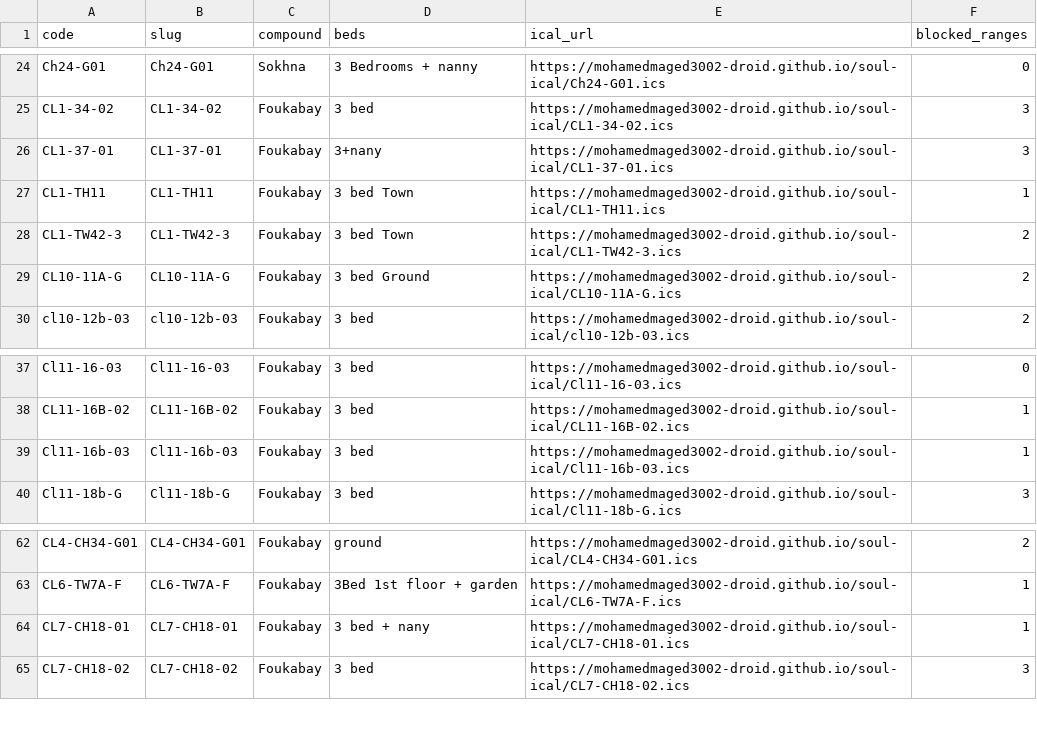
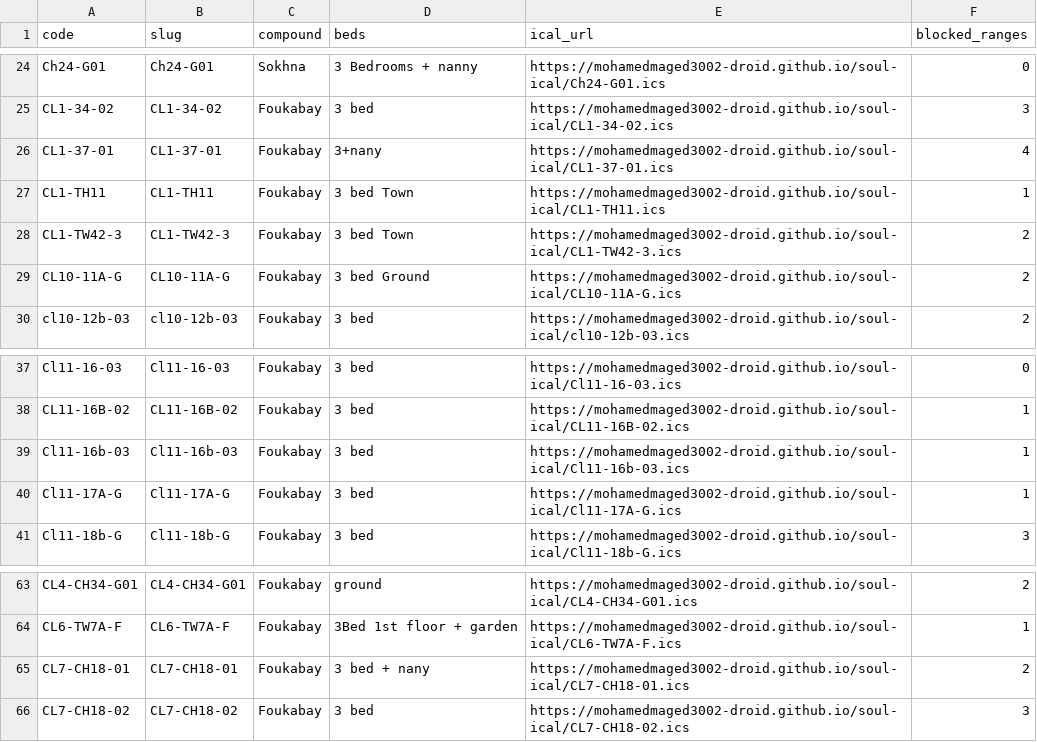
Before and after one commit to mohamedmaged3002-droid/soul-ical, a CSV file: docs/links.csv, drawn as a sheet; only a part is shown, gaps mark what is left out.

```diff
--- a/docs/links.csv
+++ b/docs/links.csv
@@ -25,3 +25,3 @@ Ch24-G01,Ch24-G01,Sokhna,3 Bedrooms + nanny,https://mohamedmaged3002-droid.githu
 CL1-34-02,CL1-34-02,Foukabay,3 bed,https://mohamedmaged3002-droid.github.io/soul-ical/CL1-34-02.ics,3
-CL1-37-01,CL1-37-01,Foukabay,3+nany,https://mohamedmaged3002-droid.github.io/soul-ical/CL1-37-01.ics,3
+CL1-37-01,CL1-37-01,Foukabay,3+nany,https://mohamedmaged3002-droid.github.io/soul-ical/CL1-37-01.ics,4
 CL1-TH11,CL1-TH11,Foukabay,3 bed  Town,https://mohamedmaged3002-droid.github.io/soul-ical/CL1-TH11.ics,1
@@ -39,2 +39,3 @@ CL11-16B-02,CL11-16B-02,Foukabay,3 bed,https://mohamedmaged3002-droid.github.io/
 Cl11-16b-03,Cl11-16b-03,Foukabay,3 bed,https://mohamedmaged3002-droid.github.io/soul-ical/Cl11-16b-03.ics,1
+Cl11-17A-G,Cl11-17A-G,Foukabay,3 bed,https://mohamedmaged3002-droid.github.io/soul-ical/Cl11-17A-G.ics,1
 Cl11-18b-G,Cl11-18b-G,Foukabay,3 bed,https://mohamedmaged3002-droid.github.io/soul-ical/Cl11-18b-G.ics,3
@@ -63,3 +64,3 @@ CL4-CH34-G01,CL4-CH34-G01,Foukabay,ground,https://mohamedmaged3002-droid.github.
 CL6-TW7A-F,CL6-TW7A-F,Foukabay,3Bed 1st floor + garden,https://mohamedmaged3002-droid.github.io/soul-ical/CL6-TW7A-F.ics,1
-CL7-CH18-01,CL7-CH18-01,Foukabay,3 bed + nany,https://mohamedmaged3002-droid.github.io/soul-ical/CL7-CH18-01.ics,1
+CL7-CH18-01,CL7-CH18-01,Foukabay,3 bed + nany,https://mohamedmaged3002-droid.github.io/soul-ical/CL7-CH18-01.ics,2
 CL7-CH18-02,CL7-CH18-02,Foukabay,3 bed,https://mohamedmaged3002-droid.github.io/soul-ical/CL7-CH18-02.ics,3
```
Also changed, not shown: 6 other files.
